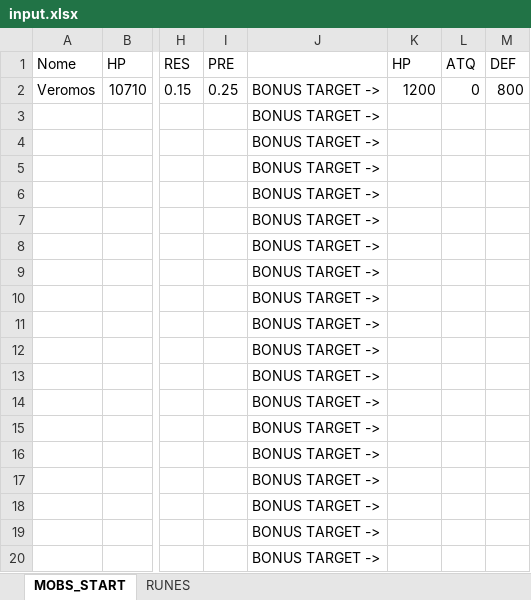
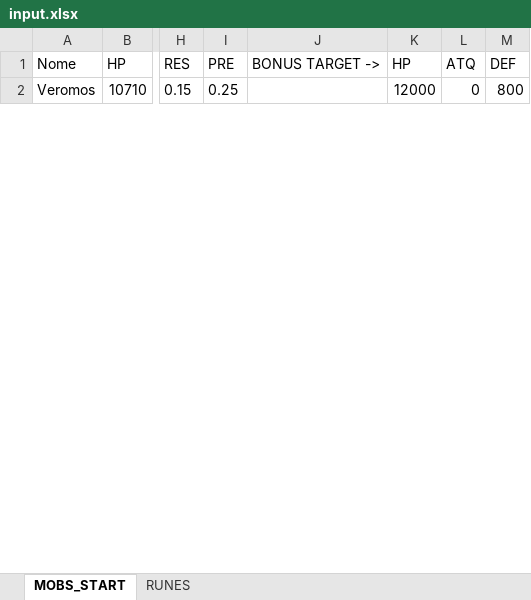
Before and after one commit to abner-leite/auto_rune_summoner_wars, an Excel workbook: input.xlsx, sheet MOBS_START, drawn as a sheet; only a part is shown, gaps mark what is left out; values as stored, in another font and other column widths than the file's, no borders; removed rows and columns are numbered as before the commit, all else as after; rows hold the shown columns only; the diff covers the shown part only; the diff names each change by its address in the sheet, - before the commit and + after, or states it on an @@ line.

Commit message:
add input

```diff
--- a/input.xlsx (sheet MOBS_START)
+++ b/input.xlsx (sheet MOBS_START)
-J1: (empty)
+J1: BONUS TARGET ->
-J2: BONUS TARGET ->
+J2: (empty)
-K2: 1200
+K2: 12000
-row 3:  |  |  |  | BONUS TARGET ->
-row 4:  |  |  |  | BONUS TARGET ->
-row 5:  |  |  |  | BONUS TARGET ->
-row 6:  |  |  |  | BONUS TARGET ->
-row 7:  |  |  |  | BONUS TARGET ->
-row 8:  |  |  |  | BONUS TARGET ->
-row 9:  |  |  |  | BONUS TARGET ->
-row 10:  |  |  |  | BONUS TARGET ->
-row 11:  |  |  |  | BONUS TARGET ->
-row 12:  |  |  |  | BONUS TARGET ->
-row 13:  |  |  |  | BONUS TARGET ->
-row 14:  |  |  |  | BONUS TARGET ->
-row 15:  |  |  |  | BONUS TARGET ->
-row 16:  |  |  |  | BONUS TARGET ->
-row 17:  |  |  |  | BONUS TARGET ->
-row 18:  |  |  |  | BONUS TARGET ->
-row 19:  |  |  |  | BONUS TARGET ->
-row 20:  |  |  |  | BONUS TARGET ->
```
Also changed, not shown: 1 added row and 16 removed rows elsewhere in this sheet, sheet RUNES, 1 other file.
